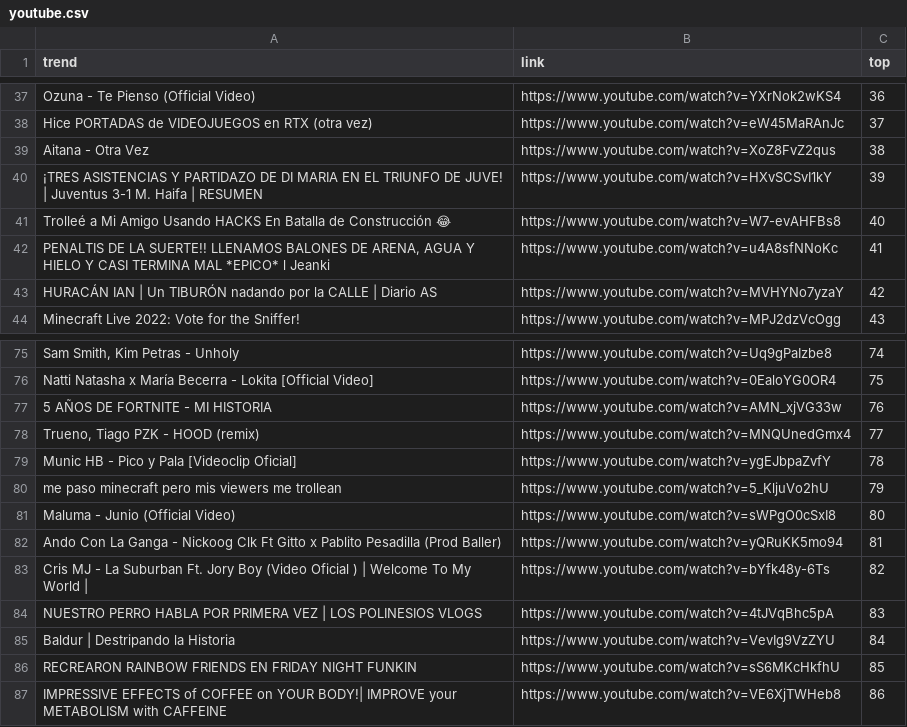
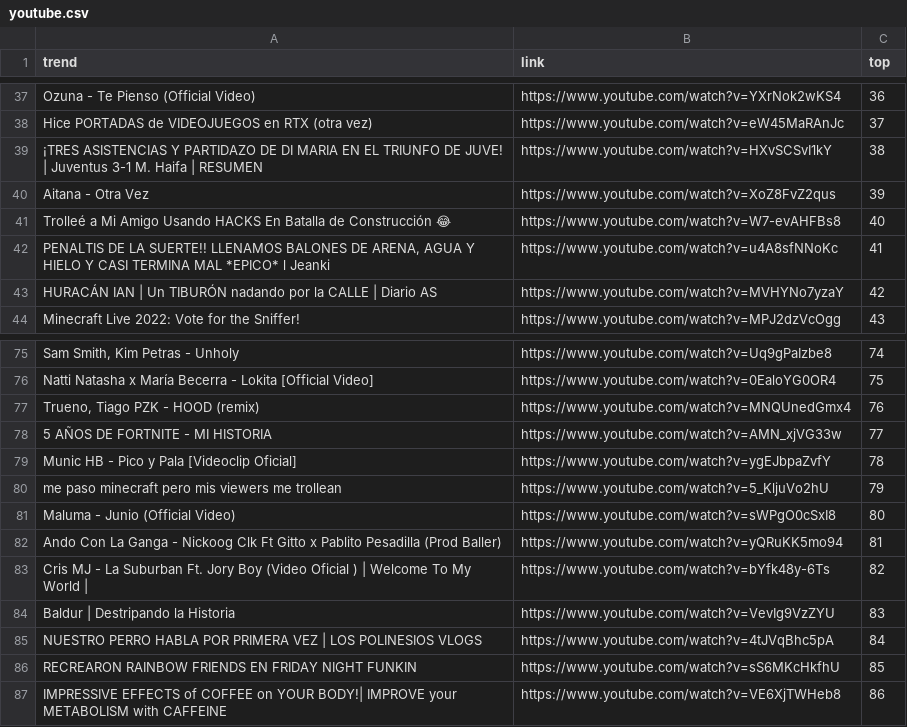
Before and after one commit to cristian-data-science/social_spider_app, a CSV file: resultados/youtube.csv, drawn as a sheet; only a part is shown, gaps mark what is left out; the diff covers the shown part only; the diff names each change by its address in the sheet, - before the commit and + after, or states it on an @@ line.

```diff
--- a/resultados/youtube.csv
+++ b/resultados/youtube.csv
-A39 (trend): Aitana - Otra Vez
+A39 (trend): ¡TRES ASISTENCIAS Y PARTIDAZO DE DI MARIA EN EL TRIUNFO DE JUVE! | Juventus 3-1 M. Haifa | RESUMEN
-B39 (link): https://www.youtube.com/watch?v=XoZ8FvZ2qus
+B39 (link): https://www.youtube.com/watch?v=HXvSCSvI1kY
-A40 (trend): ¡TRES ASISTENCIAS Y PARTIDAZO DE DI MARIA EN EL TRIUNFO DE JUVE! | Juventus 3-1 M. Haifa | RESUMEN
+A40 (trend): Aitana - Otra Vez
-B40 (link): https://www.youtube.com/watch?v=HXvSCSvI1kY
+B40 (link): https://www.youtube.com/watch?v=XoZ8FvZ2qus
-A77 (trend): 5 AÑOS DE FORTNITE - MI HISTORIA
+A77 (trend): Trueno, Tiago PZK - HOOD (remix)
-B77 (link): https://www.youtube.com/watch?v=AMN_xjVG33w
+B77 (link): https://www.youtube.com/watch?v=MNQUnedGmx4
-A78 (trend): Trueno, Tiago PZK - HOOD (remix)
+A78 (trend): 5 AÑOS DE FORTNITE - MI HISTORIA
-B78 (link): https://www.youtube.com/watch?v=MNQUnedGmx4
+B78 (link): https://www.youtube.com/watch?v=AMN_xjVG33w
-A84 (trend): NUESTRO PERRO HABLA POR PRIMERA VEZ | LOS POLINESIOS VLOGS
+A84 (trend): Baldur | Destripando la Historia
-B84 (link): https://www.youtube.com/watch?v=4tJVqBhc5pA
+B84 (link): https://www.youtube.com/watch?v=VevIg9VzZYU
-A85 (trend): Baldur | Destripando la Historia
+A85 (trend): NUESTRO PERRO HABLA POR PRIMERA VEZ | LOS POLINESIOS VLOGS
-B85 (link): https://www.youtube.com/watch?v=VevIg9VzZYU
+B85 (link): https://www.youtube.com/watch?v=4tJVqBhc5pA
```
Also changed, not shown: 32 edited cells elsewhere in this file, resultados/google.csv, resultados/twitter.csv.
